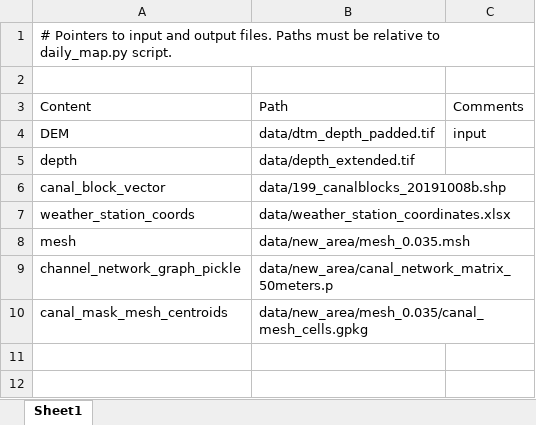
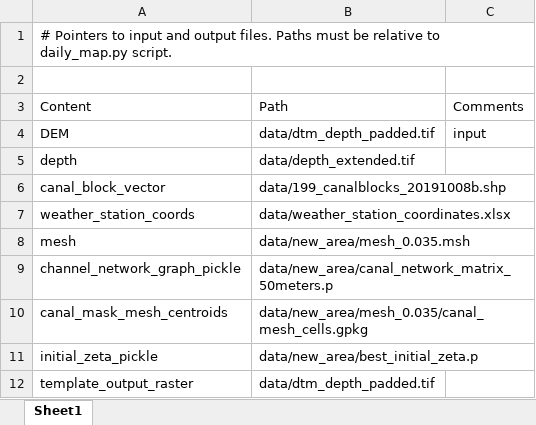
Before and after one commit to Txart/block_effectiveness, an Excel workbook: file_pointers.xlsx, sheet Sheet1, drawn as a sheet; values as stored, in another font and other column widths than the file's, no borders; the diff names each change by its address in the sheet, - before the commit and + after, or states it on an @@ line.

```diff
--- a/file_pointers.xlsx (sheet Sheet1)
+++ b/file_pointers.xlsx (sheet Sheet1)
+row 11: initial_zeta_pickle | data/new_area/best_initial_zeta.p
+row 12: template_output_raster | data/dtm_depth_padded.tif
```
Also changed, not shown: file_pointers_csc.xlsx, 3 other files.
